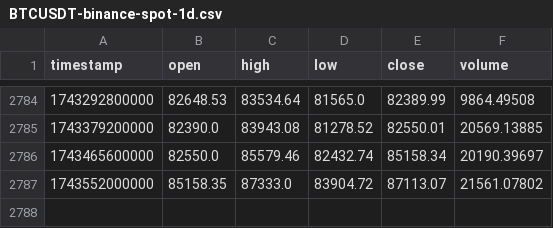
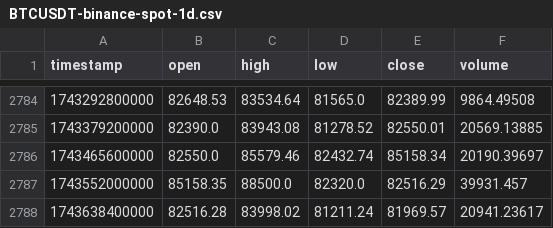
Before and after one commit to dleeim/coracle, a CSV file: data/BTCUSDT-binance-spot-1d.csv, drawn as a sheet; only a part is shown, gaps mark what is left out.

Commit message:
updated btc-usdt spot

```diff
--- a/data/BTCUSDT-binance-spot-1d.csv
+++ b/data/BTCUSDT-binance-spot-1d.csv
@@ -2786,2 +2786,3 @@ timestamp,open,high,low,close,volume
 1743465600000,82550.0,85579.46,82432.74,85158.34,20190.39697
-1743552000000,85158.35,87333.0,83904.72,87113.07,21561.07802
+1743552000000,85158.35,88500.0,82320.0,82516.29,39931.457
+1743638400000,82516.28,83998.02,81211.24,81969.57,20941.23617
```
Also changed, not shown: 1 other file.
